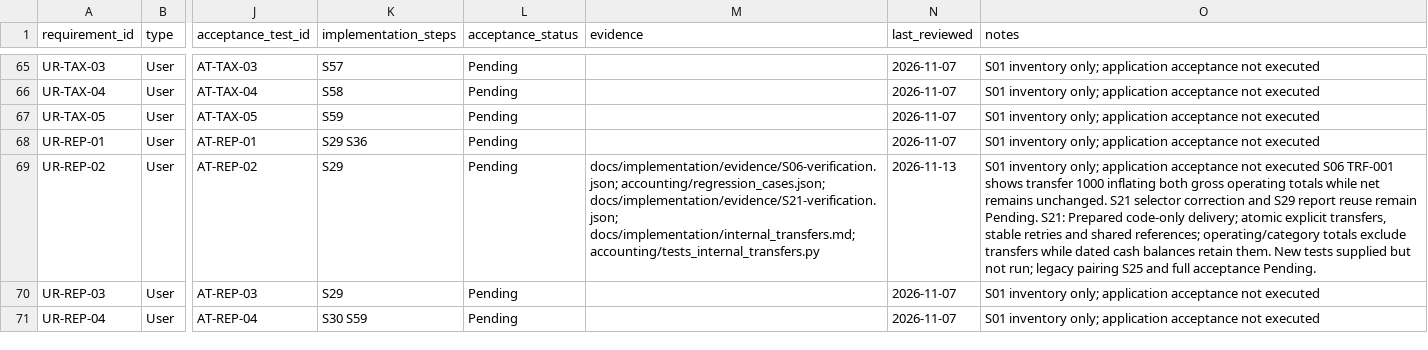
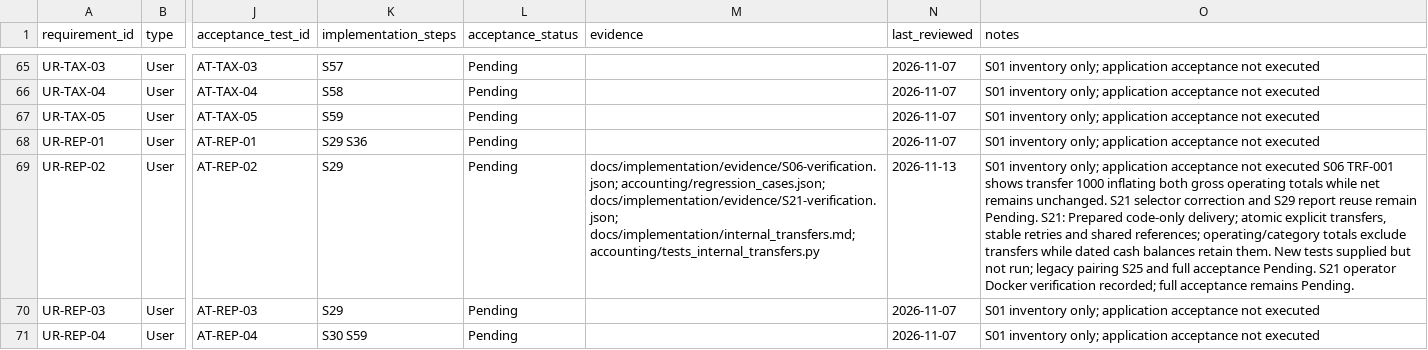
Before and after one commit to vtsakan/accounting_platform, a CSV file: docs/implementation/traceability.csv, drawn as a sheet; only a part is shown, gaps mark what is left out; the diff covers the shown part only; the diff names each change by its address in the sheet, - before the commit and + after, or states it on an @@ line.

```diff
--- a/docs/implementation/traceability.csv
+++ b/docs/implementation/traceability.csv
-O69 (notes): …acceptance Pending.
+O69 (notes): …acceptance Pending. S21 operator Docker verification recorded; full acceptance remains Pending.
```
Also changed, not shown: 3 edited cells elsewhere in this file, docs/implementation/steps.csv, 2 other files.
